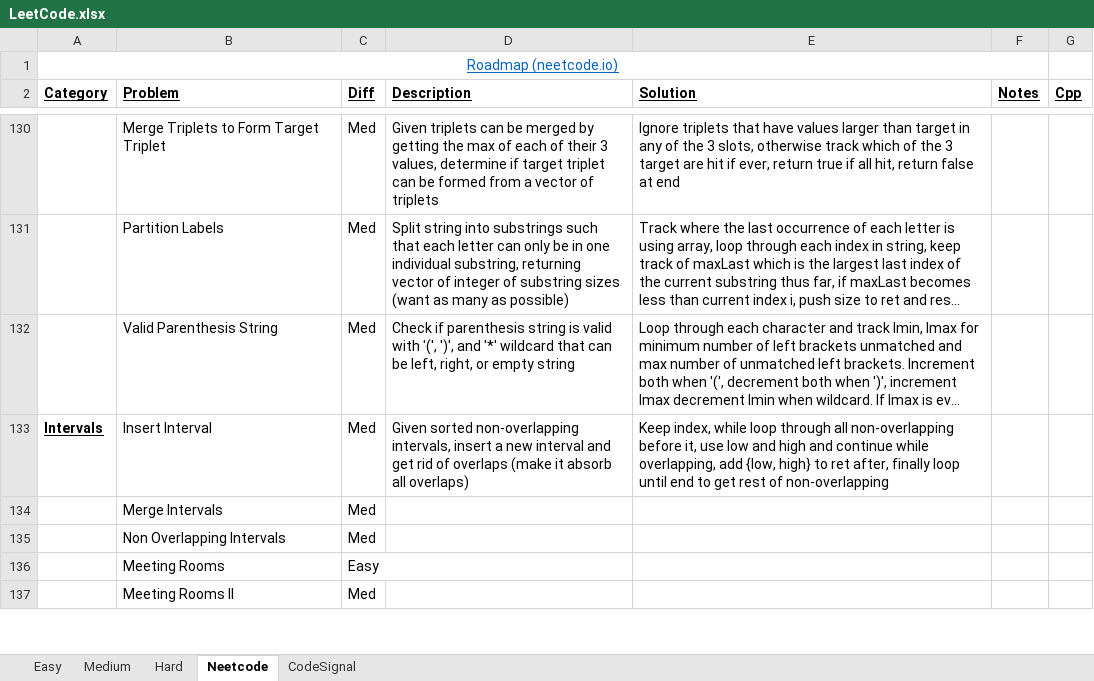
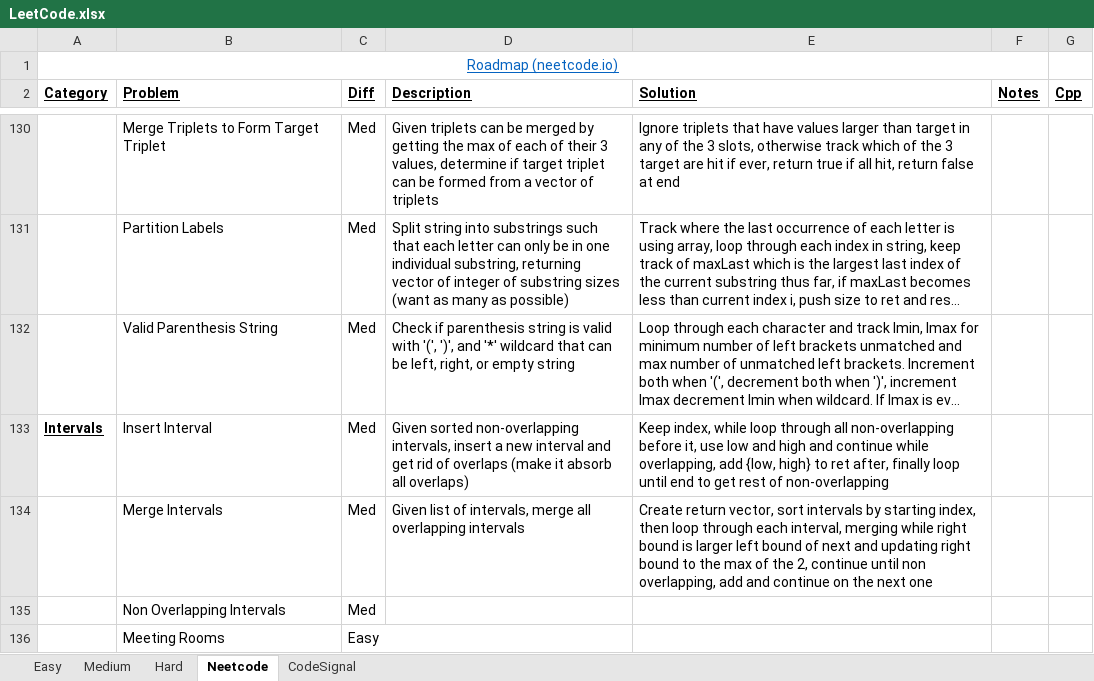
Before and after one commit to eric-zzhou/LeetcodeGrind, an Excel workbook: LeetCode.xlsx, sheet Neetcode, drawn as a sheet; only a part is shown, gaps mark what is left out; the shorter side is filled out with more unchanged rows; long unchanged cells end in …; values as stored, in another font and other column widths than the file's, no borders; conditional formats not drawn; the diff names each change by its address in the sheet, - before the commit and + after, or states it on an @@ line.

Commit message:
Finished merge intervals

```diff
--- a/LeetCode.xlsx (sheet Neetcode)
+++ b/LeetCode.xlsx (sheet Neetcode)
-D134 (Description): (empty)
+D134 (Description): Given list of intervals, merge all overlapping intervals
-E134 (Solution): (empty)
+E134 (Solution): Create return vector, sort intervals by starting index, then loop through each interval, merging while right bound is larger left bound of next and updating right bound to the max of the 2, continue until non overlapping, add and continue on the next one
```
Also changed, not shown: 1 other file.
